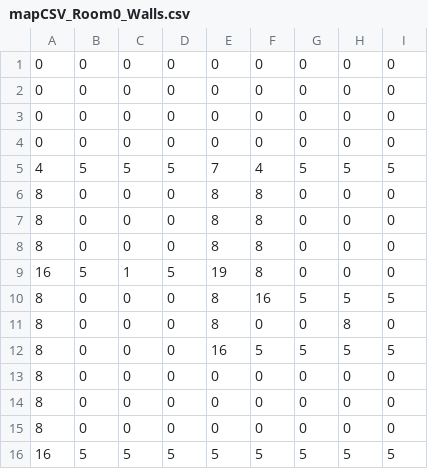
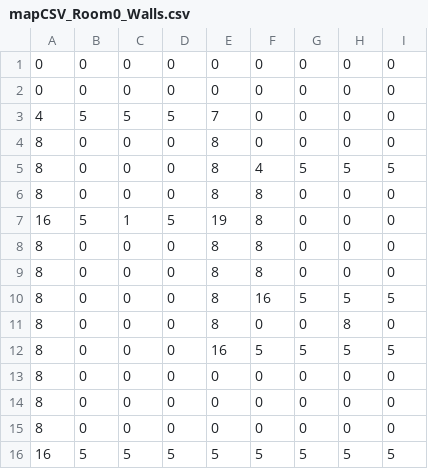
Before and after one commit to tangentstorm/tetraminex, a CSV file: src/levels/mapCSV_Room0_Walls.csv, drawn as a sheet; only a part is shown; the diff names each change by its address in the sheet, - before the commit and + after, or states it on an @@ line.

```diff
--- a/src/levels/mapCSV_Room0_Walls.csv
+++ b/src/levels/mapCSV_Room0_Walls.csv
-A3: 0
+A3: 4
-B3: 0
+B3: 5
-C3: 0
+C3: 5
-D3: 0
+D3: 5
-E3: 0
+E3: 7
-A4: 0
+A4: 8
-E4: 0
+E4: 8
-A5: 4
+A5: 8
-B5: 5
+B5: 0
-C5: 5
+C5: 0
-D5: 5
+D5: 0
-E5: 7
+E5: 8
@@ row 8 moved to row 6: 8 @@
@@ row 9 moved to row 7: 16 @@
```
Also changed, not shown: 24 other files.
